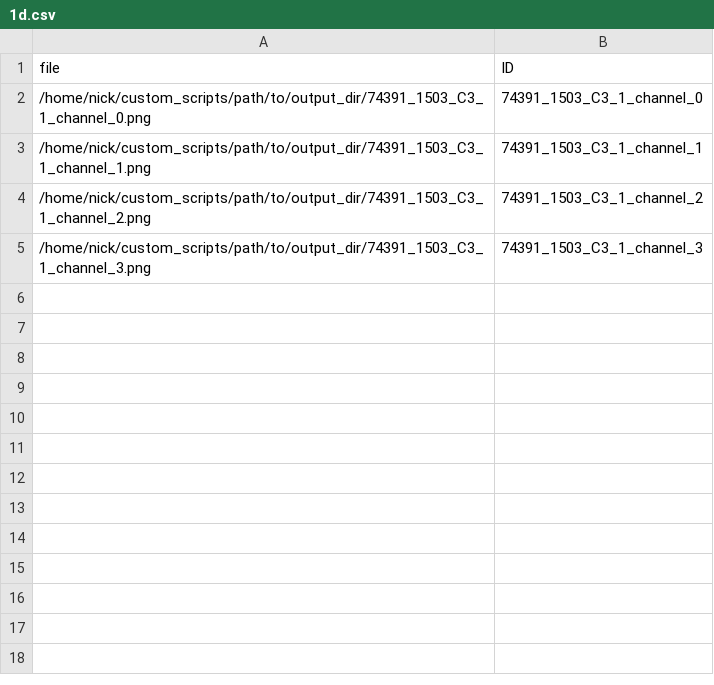
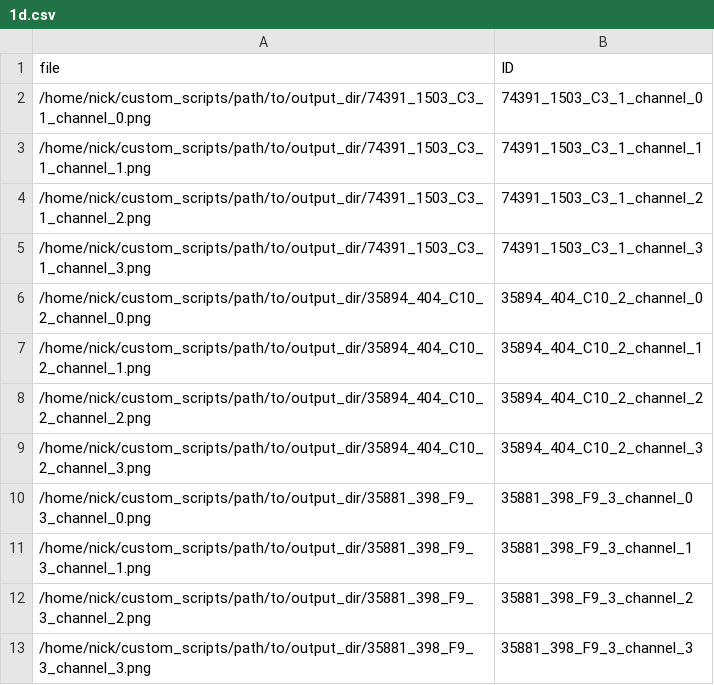
Before and after one commit to nickdeveaux/Dino4Cells_analysis, a CSV file: exploratory_configs/1d.csv, drawn as a sheet; the diff names each change by its address in the sheet, - before the commit and + after, or states it on an @@ line.

```diff
--- a/exploratory_configs/1d.csv
+++ b/exploratory_configs/1d.csv
+row 6: /home/nick/custom_scripts/path/to/output_dir/35894_404_C10_2_channel_0.png | 35894_404_C10_2_channel_0
+row 7: /home/nick/custom_scripts/path/to/output_dir/35894_404_C10_2_channel_1.png | 35894_404_C10_2_channel_1
+row 8: /home/nick/custom_scripts/path/to/output_dir/35894_404_C10_2_channel_2.png | 35894_404_C10_2_channel_2
+row 9: /home/nick/custom_scripts/path/to/output_dir/35894_404_C10_2_channel_3.png | 35894_404_C10_2_channel_3
+row 10: /home/nick/custom_scripts/path/to/output_dir/35881_398_F9_3_channel_0.png | 35881_398_F9_3_channel_0
+row 11: /home/nick/custom_scripts/path/to/output_dir/35881_398_F9_3_channel_1.png | 35881_398_F9_3_channel_1
+row 12: /home/nick/custom_scripts/path/to/output_dir/35881_398_F9_3_channel_2.png | 35881_398_F9_3_channel_2
+row 13: /home/nick/custom_scripts/path/to/output_dir/35881_398_F9_3_channel_3.png | 35881_398_F9_3_channel_3
```
Also changed, not shown: 2 other files.
